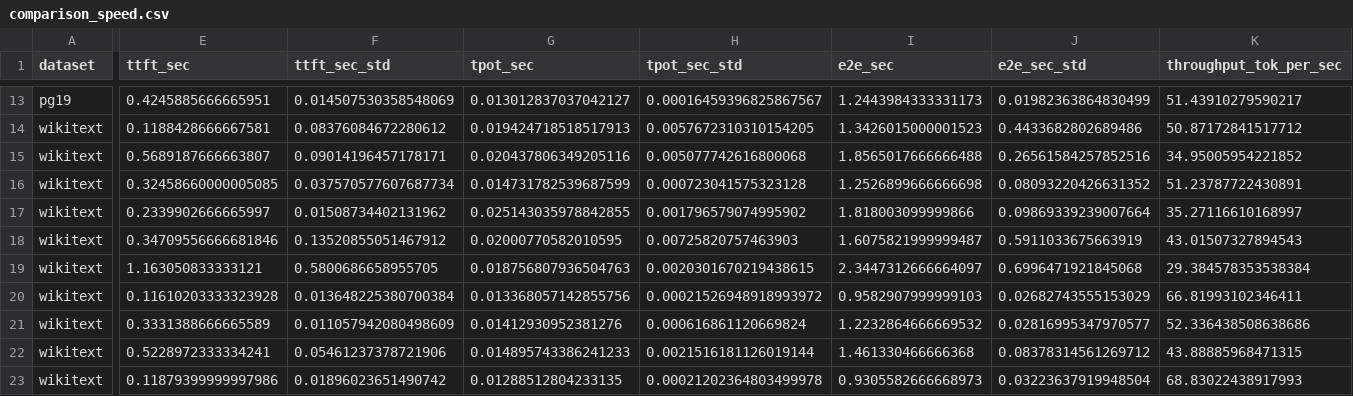
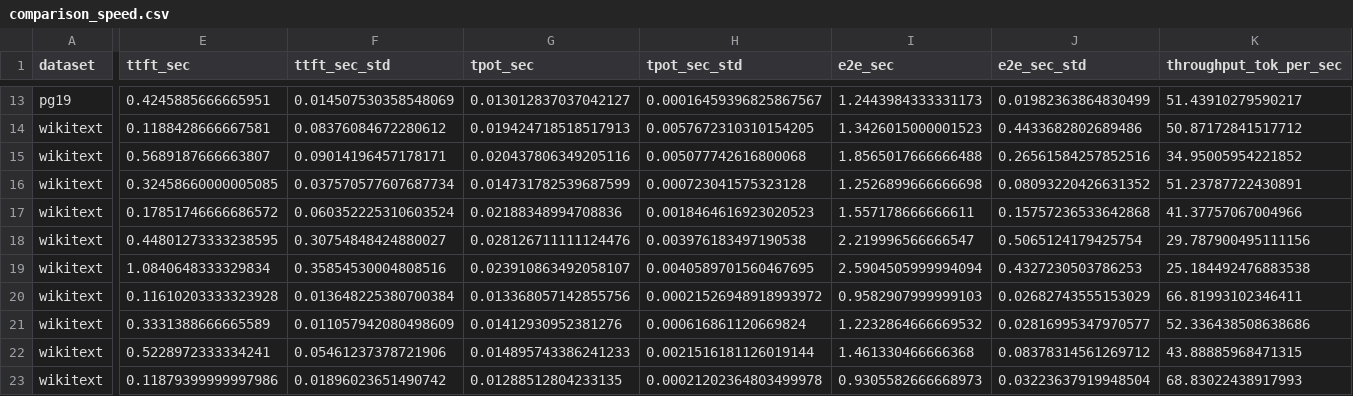
Before and after one commit to lilfry09/Training-free-LM-inference-acceleration, a CSV file: outputs/comparison_speed.csv, drawn as a sheet; only a part is shown, gaps mark what is left out; the diff covers the shown part only; the diff names each change by its address in the sheet, - before the commit and + after, or states it on an @@ line.

```diff
--- a/outputs/comparison_speed.csv
+++ b/outputs/comparison_speed.csv
-E17 (ttft_sec): 0.2339902666665997
+E17 (ttft_sec): 0.17851746666686572
-F17 (ttft_sec_std): 0.01508734402131962
+F17 (ttft_sec_std): 0.060352225310603524
-G17 (tpot_sec): 0.025143035978842855
+G17 (tpot_sec): 0.02188348994708836
-H17 (tpot_sec_std): 0.001796579074995902
+H17 (tpot_sec_std): 0.0018464616923020523
-I17 (e2e_sec): 1.818003099999866
+I17 (e2e_sec): 1.557178666666611
-J17 (e2e_sec_std): 0.09869339239007664
+J17 (e2e_sec_std): 0.15757236533642868
-K17 (throughput_tok_per_sec): 35.27116610168997
+K17 (throughput_tok_per_sec): 41.37757067004966
-E18 (ttft_sec): 0.34709556666681846
+E18 (ttft_sec): 0.44801273333238595
-F18 (ttft_sec_std): 0.13520855051467912
+F18 (ttft_sec_std): 0.30754848424880027
-G18 (tpot_sec): 0.02000770582010595
+G18 (tpot_sec): 0.028126711111124476
-H18 (tpot_sec_std): 0.00725820757463903
+H18 (tpot_sec_std): 0.003976183497190538
-I18 (e2e_sec): 1.6075821999999487
+I18 (e2e_sec): 2.219996566666547
-J18 (e2e_sec_std): 0.5911033675663919
+J18 (e2e_sec_std): 0.5065124179425754
-K18 (throughput_tok_per_sec): 43.01507327894543
+K18 (throughput_tok_per_sec): 29.787900495111156
-E19 (ttft_sec): 1.163050833333121
+E19 (ttft_sec): 1.0840648333329834
-F19 (ttft_sec_std): 0.5800686658955705
+F19 (ttft_sec_std): 0.35854530004808516
-G19 (tpot_sec): 0.018756807936504763
+G19 (tpot_sec): 0.023910863492058107
-H19 (tpot_sec_std): 0.0020301670219438615
+H19 (tpot_sec_std): 0.0040589701560467695
-I19 (e2e_sec): 2.3447312666664097
+I19 (e2e_sec): 2.5904505999994094
-J19 (e2e_sec_std): 0.6996471921845068
+J19 (e2e_sec_std): 0.4327230503786253
-K19 (throughput_tok_per_sec): 29.384578353538384
+K19 (throughput_tok_per_sec): 25.184492476883538
```
Also changed, not shown: 27 edited cells elsewhere in this file, outputs/comparison_quality.csv, 30 other files.
